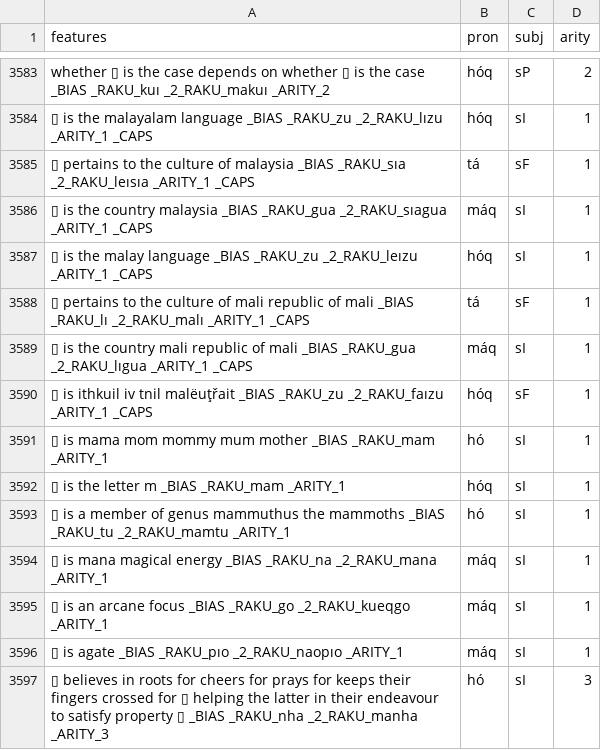
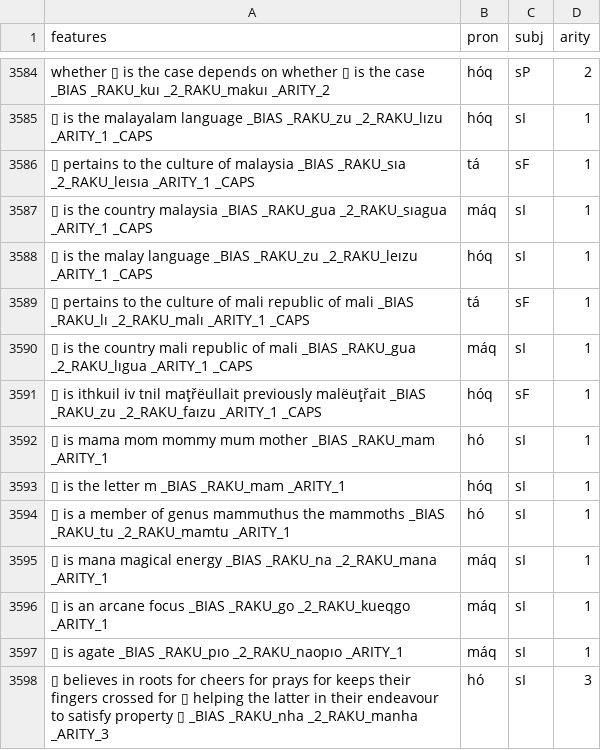
Before and after one commit to mi2ebi/soakue, a TSV file: data/nb_export.tsv, drawn as a sheet; only a part is shown, gaps mark what is left out; the diff covers the shown part only.

```diff
--- a/data/nb_export.tsv
+++ b/data/nb_export.tsv
@@ -3589,3 +3590,3 @@ whether ▯ is the case depends on whether ▯ is the case _BIAS _RAKU_kuı _2_R
 ▯ is the country mali republic of mali _BIAS _RAKU_gua _2_RAKU_lıgua _ARITY_1 _CAPS	máq	sI	1
-▯ is ithkuil iv tnil malëuţřait _BIAS _RAKU_zu _2_RAKU_faızu _ARITY_1 _CAPS	hóq	sF	1
+▯ is ithkuil iv tnil maţřëullait previously malëuţřait _BIAS _RAKU_zu _2_RAKU_faızu _ARITY_1 _CAPS	hóq	sF	1
 ▯ is mama mom mommy mum mother _BIAS _RAKU_mam _ARITY_1	hó	sI	1
```
Also changed, not shown: 1 added row, 3 removed rows and 1 edited cell elsewhere in this file, 5 other files.
